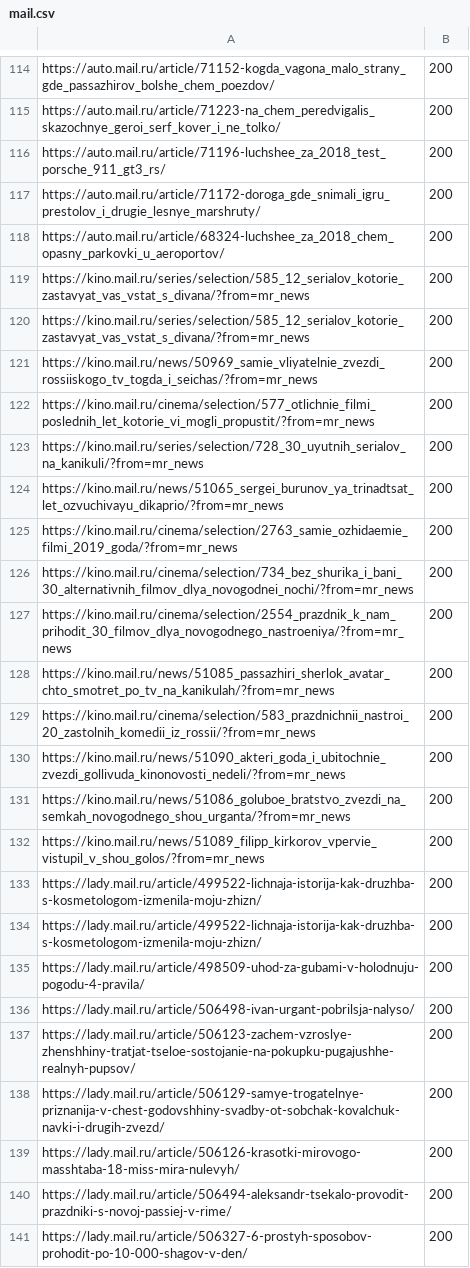
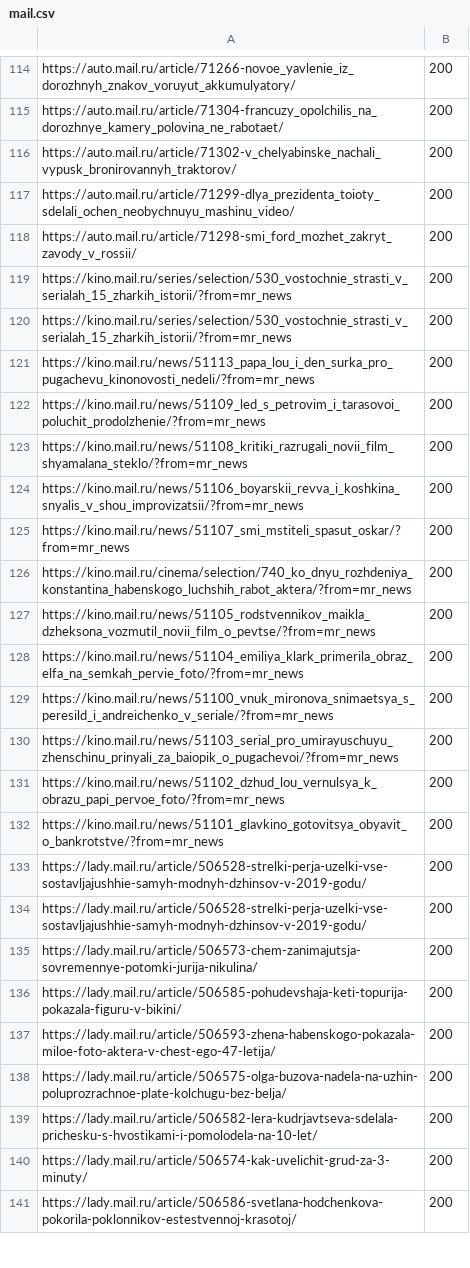
Before and after one commit to fjodor-rybakov/JavaProject, a CSV file: mail.csv, drawn as a sheet; only a part is shown, gaps mark what is left out; the diff covers the shown part only.

```diff
--- a/mail.csv
+++ b/mail.csv
@@ -114,28 +114,28 @@
-"https://auto.mail.ru/article/71152-kogda_vagona_malo_strany_gde_passazhirov_bolshe_chem_poezdov/",200
-"https://auto.mail.ru/article/71223-na_chem_peredvigalis_skazochnye_geroi_serf_kover_i_ne_tolko/",200
-"https://auto.mail.ru/article/71196-luchshee_za_2018_test_porsche_911_gt3_rs/",200
-"https://auto.mail.ru/article/71172-doroga_gde_snimali_igru_prestolov_i_drugie_lesnye_marshruty/",200
-"https://auto.mail.ru/article/68324-luchshee_za_2018_chem_opasny_parkovki_u_aeroportov/",200
-"https://kino.mail.ru/series/selection/585_12_serialov_kotorie_zastavyat_vas_vstat_s_divana/?from=mr_news",200
-"https://kino.mail.ru/series/selection/585_12_serialov_kotorie_zastavyat_vas_vstat_s_divana/?from=mr_news",200
-"https://kino.mail.ru/news/50969_samie_vliyatelnie_zvezdi_rossiiskogo_tv_togda_i_seichas/?from=mr_news",200
-"https://kino.mail.ru/cinema/selection/577_otlichnie_filmi_poslednih_let_kotorie_vi_mogli_propustit/?from=mr_news",200
-"https://kino.mail.ru/series/selection/728_30_uyutnih_serialov_na_kanikuli/?from=mr_news",200
-"https://kino.mail.ru/news/51065_sergei_burunov_ya_trinadtsat_let_ozvuchivayu_dikaprio/?from=mr_news",200
-"https://kino.mail.ru/cinema/selection/2763_samie_ozhidaemie_filmi_2019_goda/?from=mr_news",200
-"https://kino.mail.ru/cinema/selection/734_bez_shurika_i_bani_30_alternativnih_filmov_dlya_novogodnei_nochi/?from=mr_news",200
-"https://kino.mail.ru/cinema/selection/2554_prazdnik_k_nam_prihodit_30_filmov_dlya_novogodnego_nastroeniya/?from=mr_news",200
-"https://kino.mail.ru/news/51085_passazhiri_sherlok_avatar_chto_smotret_po_tv_na_kanikulah/?from=mr_news",200
-"https://kino.mail.ru/cinema/selection/583_prazdnichnii_nastroi_20_zastolnih_komedii_iz_rossii/?from=mr_news",200
-"https://kino.mail.ru/news/51090_akteri_goda_i_ubitochnie_zvezdi_gollivuda_kinonovosti_nedeli/?from=mr_news",200
-"https://kino.mail.ru/news/51086_goluboe_bratstvo_zvezdi_na_semkah_novogodnego_shou_urganta/?from=mr_news",200
-"https://kino.mail.ru/news/51089_filipp_kirkorov_vpervie_vistupil_v_shou_golos/?from=mr_news",200
-"https://lady.mail.ru/article/499522-lichnaja-istorija-kak-druzhba-s-kosmetologom-izmenila-moju-zhizn/",200
-"https://lady.mail.ru/article/499522-lichnaja-istorija-kak-druzhba-s-kosmetologom-izmenila-moju-zhizn/",200
-"https://lady.mail.ru/article/498509-uhod-za-gubami-v-holodnuju-pogodu-4-pravila/",200
-"https://lady.mail.ru/article/506498-ivan-urgant-pobrilsja-nalyso/",200
-"https://lady.mail.ru/article/506123-zachem-vzroslye-zhenshhiny-tratjat-tseloe-sostojanie-na-pokupku-pugajushhe-realnyh-pupsov/",200
-"https://lady.mail.ru/article/506129-samye-trogatelnye-priznanija-v-chest-godovshhiny-svadby-ot-sobchak-kovalchuk-navki-i-drugih-zvezd/",200
-"https://lady.mail.ru/article/506126-krasotki-mirovogo-masshtaba-18-miss-mira-nulevyh/",200
-"https://lady.mail.ru/article/506494-aleksandr-tsekalo-provodit-prazdniki-s-novoj-passiej-v-rime/",200
-"https://lady.mail.ru/article/506327-6-prostyh-sposobov-prohodit-po-10-000-shagov-v-den/",200
+"https://auto.mail.ru/article/71266-novoe_yavlenie_iz_dorozhnyh_znakov_voruyut_akkumulyatory/",200
+"https://auto.mail.ru/article/71304-francuzy_opolchilis_na_dorozhnye_kamery_polovina_ne_rabotaet/",200
+"https://auto.mail.ru/article/71302-v_chelyabinske_nachali_vypusk_bronirovannyh_traktorov/",200
+"https://auto.mail.ru/article/71299-dlya_prezidenta_toioty_sdelali_ochen_neobychnuyu_mashinu_video/",200
+"https://auto.mail.ru/article/71298-smi_ford_mozhet_zakryt_zavody_v_rossii/",200
+"https://kino.mail.ru/series/selection/530_vostochnie_strasti_v_serialah_15_zharkih_istorii/?from=mr_news",200
+"https://kino.mail.ru/series/selection/530_vostochnie_strasti_v_serialah_15_zharkih_istorii/?from=mr_news",200
+"https://kino.mail.ru/news/51113_papa_lou_i_den_surka_pro_pugachevu_kinonovosti_nedeli/?from=mr_news",200
+"https://kino.mail.ru/news/51109_led_s_petrovim_i_tarasovoi_poluchit_prodolzhenie/?from=mr_news",200
+"https://kino.mail.ru/news/51108_kritiki_razrugali_novii_film_shyamalana_steklo/?from=mr_news",200
+"https://kino.mail.ru/news/51106_boyarskii_revva_i_koshkina_snyalis_v_shou_improvizatsii/?from=mr_news",200
+"https://kino.mail.ru/news/51107_smi_mstiteli_spasut_oskar/?from=mr_news",200
+"https://kino.mail.ru/cinema/selection/740_ko_dnyu_rozhdeniya_konstantina_habenskogo_luchshih_rabot_aktera/?from=mr_news",200
+"https://kino.mail.ru/news/51105_rodstvennikov_maikla_dzheksona_vozmutil_novii_film_o_pevtse/?from=mr_news",200
+"https://kino.mail.ru/news/51104_emiliya_klark_primerila_obraz_elfa_na_semkah_pervie_foto/?from=mr_news",200
+"https://kino.mail.ru/news/51100_vnuk_mironova_snimaetsya_s_peresild_i_andreichenko_v_seriale/?from=mr_news",200
+"https://kino.mail.ru/news/51103_serial_pro_umirayuschuyu_zhenschinu_prinyali_za_baiopik_o_pugachevoi/?from=mr_news",200
+"https://kino.mail.ru/news/51102_dzhud_lou_vernulsya_k_obrazu_papi_pervoe_foto/?from=mr_news",200
+"https://kino.mail.ru/news/51101_glavkino_gotovitsya_obyavit_o_bankrotstve/?from=mr_news",200
+"https://lady.mail.ru/article/506528-strelki-perja-uzelki-vse-sostavljajushhie-samyh-modnyh-dzhinsov-v-2019-godu/",200
+"https://lady.mail.ru/article/506528-strelki-perja-uzelki-vse-sostavljajushhie-samyh-modnyh-dzhinsov-v-2019-godu/",200
+"https://lady.mail.ru/article/506573-chem-zanimajutsja-sovremennye-potomki-jurija-nikulina/",200
+"https://lady.mail.ru/article/506585-pohudevshaja-keti-topurija-pokazala-figuru-v-bikini/",200
+"https://lady.mail.ru/article/506593-zhena-habenskogo-pokazala-miloe-foto-aktera-v-chest-ego-47-letija/",200
+"https://lady.mail.ru/article/506575-olga-buzova-nadela-na-uzhin-poluprozrachnoe-plate-kolchugu-bez-belja/",200
+"https://lady.mail.ru/article/506582-lera-kudrjavtseva-sdelala-prichesku-s-hvostikami-i-pomolodela-na-10-let/",200
+"https://lady.mail.ru/article/506574-kak-uvelichit-grud-za-3-minuty/",200
+"https://lady.mail.ru/article/506586-svetlana-hodchenkova-pokorila-poklonnikov-estestvennoj-krasotoj/",200
```
Also changed, not shown: 2 added rows, 2 removed rows, 1 moved row and 106 edited cells elsewhere in this file, 8 other files.
